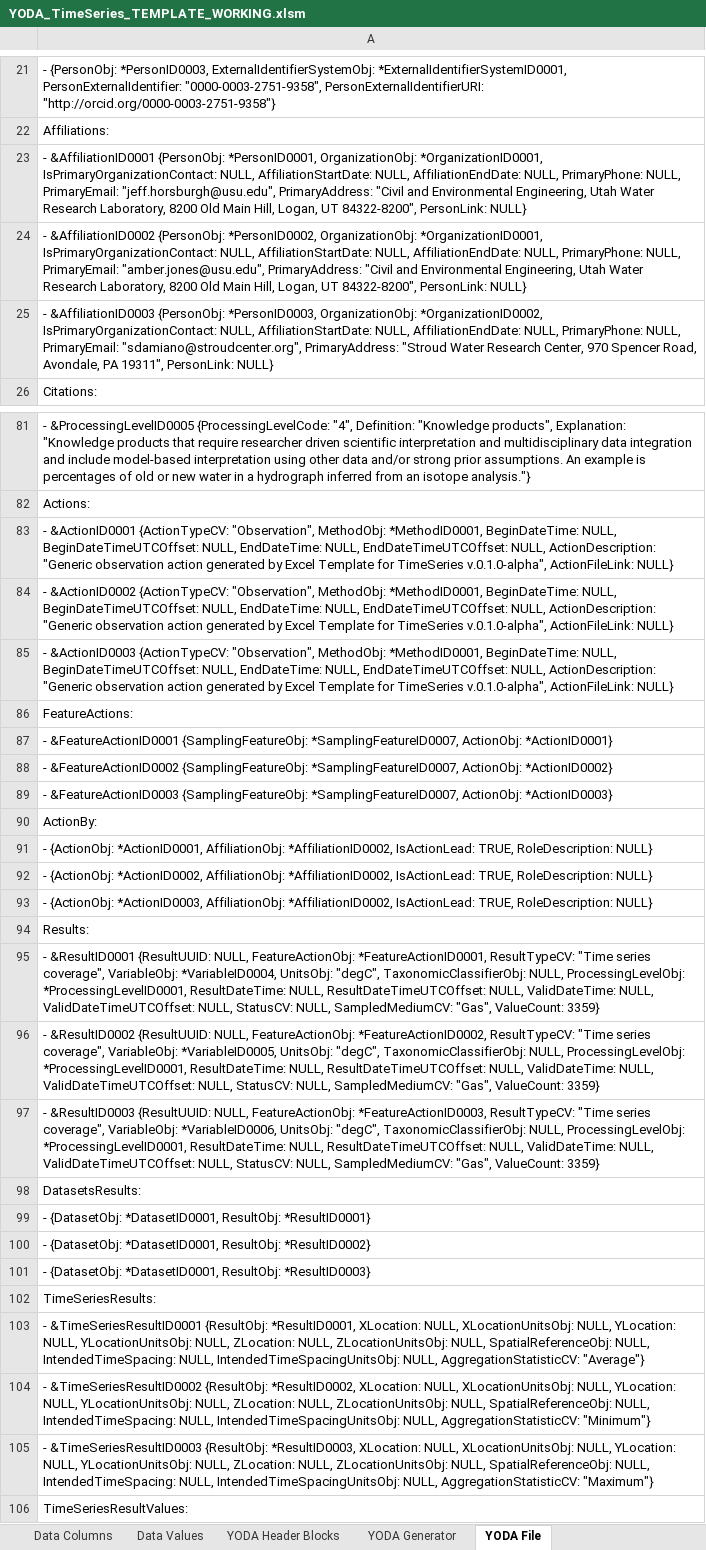
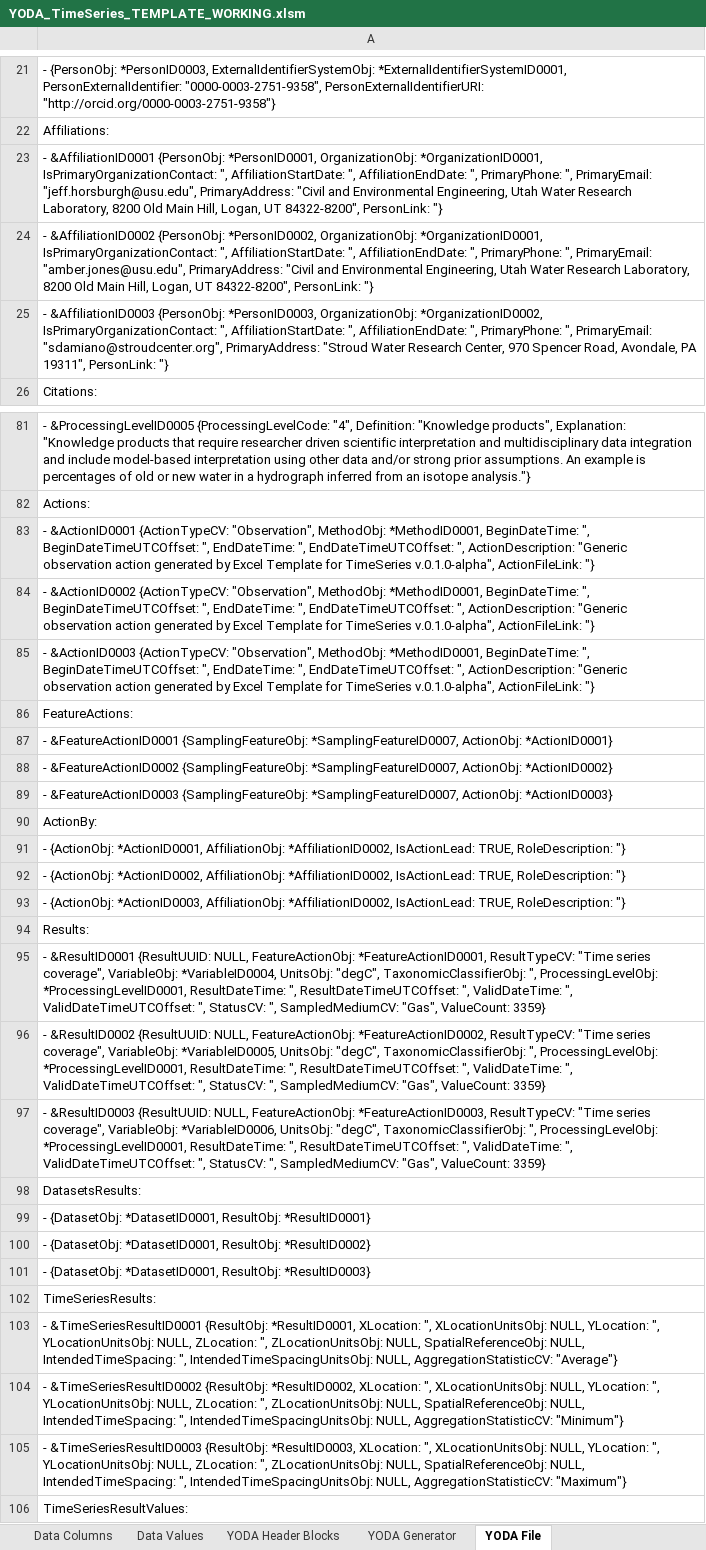
Before and after one commit to ODM2/YODA-File, an Excel workbook: ExcelTemplates/Prototypes/YODA_TimeSeries_TEMPLATE_WORKING.xlsm, sheet YODA File, drawn as a sheet; only a part is shown, gaps mark what is left out; values as stored, in another font and other column widths than the file's, no borders; conditional formats not drawn; the diff covers the shown part only; the diff names each change by its address in the sheet, - before the commit and + after, or states it on an @@ line.

```diff
--- a/ExcelTemplates/Prototypes/YODA_TimeSeries_TEMPLATE_WORKING.xlsm (sheet YODA File)
+++ b/ExcelTemplates/Prototypes/YODA_TimeSeries_TEMPLATE_WORKING.xlsm (sheet YODA File)
-A23: …*OrganizationID0001, IsPrimaryOrganizationContact: NULL, AffiliationStartDate: NULL, AffiliationEndDate: NULL, PrimaryPhone: NULL, PrimaryEmail: "jeff.horsburgh@usu.edu", PrimaryAddress: "Civil and Environmental Engineering, Utah Water Research Laboratory, 8200 Old Main Hill, Logan, UT 84322-8200", PersonLink: NULL}
+A23: …*OrganizationID0001, IsPrimaryOrganizationContact: ", AffiliationStartDate: ", AffiliationEndDate: ", PrimaryPhone: ", PrimaryEmail: "jeff.horsburgh@usu.edu", PrimaryAddress: "Civil and Environmental Engineering, Utah Water Research Laboratory, 8200 Old Main Hill, Logan, UT 84322-8200", PersonLink: "}
-A24: …*OrganizationID0001, IsPrimaryOrganizationContact: NULL, AffiliationStartDate: NULL, AffiliationEndDate: NULL, PrimaryPhone: NULL, PrimaryEmail: "amber.jones@usu.edu", PrimaryAddress: "Civil and Environmental Engineering, Utah Water Research Laboratory, 8200 Old Main Hill, Logan, UT 84322-8200", PersonLink: NULL}
+A24: …*OrganizationID0001, IsPrimaryOrganizationContact: ", AffiliationStartDate: ", AffiliationEndDate: ", PrimaryPhone: ", PrimaryEmail: "amber.jones@usu.edu", PrimaryAddress: "Civil and Environmental Engineering, Utah Water Research Laboratory, 8200 Old Main Hill, Logan, UT 84322-8200", PersonLink: "}
-A25: …*OrganizationID0002, IsPrimaryOrganizationContact: NULL, AffiliationStartDate: NULL, AffiliationEndDate: NULL, PrimaryPhone: NULL, PrimaryEmail: "sdamiano@stroudcenter.org", PrimaryAddress: "Stroud Water Research Center, 970 Spencer Road, Avondale, PA 19311", PersonLink: NULL}
+A25: …*OrganizationID0002, IsPrimaryOrganizationContact: ", AffiliationStartDate: ", AffiliationEndDate: ", PrimaryPhone: ", PrimaryEmail: "sdamiano@stroudcenter.org", PrimaryAddress: "Stroud Water Research Center, 970 Spencer Road, Avondale, PA 19311", PersonLink: "}
-A83: …*MethodID0001, BeginDateTime: NULL, BeginDateTimeUTCOffset: NULL, EndDateTime: NULL, EndDateTimeUTCOffset: NULL, ActionDescription: "Generic observation action generated by Excel Template for TimeSeries v.0.1.0-alpha", ActionFileLink: NULL}
+A83: …*MethodID0001, BeginDateTime: ", BeginDateTimeUTCOffset: ", EndDateTime: ", EndDateTimeUTCOffset: ", ActionDescription: "Generic observation action generated by Excel Template for TimeSeries v.0.1.0-alpha", ActionFileLink: "}
-A84: …*MethodID0001, BeginDateTime: NULL, BeginDateTimeUTCOffset: NULL, EndDateTime: NULL, EndDateTimeUTCOffset: NULL, ActionDescription: "Generic observation action generated by Excel Template for TimeSeries v.0.1.0-alpha", ActionFileLink: NULL}
+A84: …*MethodID0001, BeginDateTime: ", BeginDateTimeUTCOffset: ", EndDateTime: ", EndDateTimeUTCOffset: ", ActionDescription: "Generic observation action generated by Excel Template for TimeSeries v.0.1.0-alpha", ActionFileLink: "}
-A85: …*MethodID0001, BeginDateTime: NULL, BeginDateTimeUTCOffset: NULL, EndDateTime: NULL, EndDateTimeUTCOffset: NULL, ActionDescription: "Generic observation action generated by Excel Template for TimeSeries v.0.1.0-alpha", ActionFileLink: NULL}
+A85: …*MethodID0001, BeginDateTime: ", BeginDateTimeUTCOffset: ", EndDateTime: ", EndDateTimeUTCOffset: ", ActionDescription: "Generic observation action generated by Excel Template for TimeSeries v.0.1.0-alpha", ActionFileLink: "}
-A91: …TRUE, RoleDescription: NULL}
+A91: …TRUE, RoleDescription: "}
-A92: …TRUE, RoleDescription: NULL}
+A92: …TRUE, RoleDescription: "}
-A93: …TRUE, RoleDescription: NULL}
+A93: …TRUE, RoleDescription: "}
-A95: …"degC", TaxonomicClassifierObj: NULL, ProcessingLevelObj: *ProcessingLevelID0001, ResultDateTime: NULL, ResultDateTimeUTCOffset: NULL, ValidDateTime: NULL, ValidDateTimeUTCOffset: NULL, StatusCV: NULL, SampledMediumCV: "Gas",…
+A95: …"degC", TaxonomicClassifierObj: ", ProcessingLevelObj: *ProcessingLevelID0001, ResultDateTime: ", ResultDateTimeUTCOffset: ", ValidDateTime: ", ValidDateTimeUTCOffset: ", StatusCV: ", SampledMediumCV: "Gas",…
-A96: …"degC", TaxonomicClassifierObj: NULL, ProcessingLevelObj: *ProcessingLevelID0001, ResultDateTime: NULL, ResultDateTimeUTCOffset: NULL, ValidDateTime: NULL, ValidDateTimeUTCOffset: NULL, StatusCV: NULL, SampledMediumCV: "Gas",…
+A96: …"degC", TaxonomicClassifierObj: ", ProcessingLevelObj: *ProcessingLevelID0001, ResultDateTime: ", ResultDateTimeUTCOffset: ", ValidDateTime: ", ValidDateTimeUTCOffset: ", StatusCV: ", SampledMediumCV: "Gas",…
-A97: …"degC", TaxonomicClassifierObj: NULL, ProcessingLevelObj: *ProcessingLevelID0001, ResultDateTime: NULL, ResultDateTimeUTCOffset: NULL, ValidDateTime: NULL, ValidDateTimeUTCOffset: NULL, StatusCV: NULL, SampledMediumCV: "Gas",…
+A97: …"degC", TaxonomicClassifierObj: ", ProcessingLevelObj: *ProcessingLevelID0001, ResultDateTime: ", ResultDateTimeUTCOffset: ", ValidDateTime: ", ValidDateTimeUTCOffset: ", StatusCV: ", SampledMediumCV: "Gas",…
-A103: …*ResultID0001, XLocation: NULL, XLocationUnitsObj: NULL, YLocation: NULL, YLocationUnitsObj: NULL, ZLocation: NULL, ZLocationUnitsObj: NULL, SpatialReferenceObj: NULL, IntendedTimeSpacing: NULL, IntendedTimeSpacingUnitsObj: NULL,…
+A103: …*ResultID0001, XLocation: ", XLocationUnitsObj: NULL, YLocation: ", YLocationUnitsObj: NULL, ZLocation: ", ZLocationUnitsObj: NULL, SpatialReferenceObj: NULL, IntendedTimeSpacing: ", IntendedTimeSpacingUnitsObj: NULL,…
-A104: …*ResultID0002, XLocation: NULL, XLocationUnitsObj: NULL, YLocation: NULL, YLocationUnitsObj: NULL, ZLocation: NULL, ZLocationUnitsObj: NULL, SpatialReferenceObj: NULL, IntendedTimeSpacing: NULL, IntendedTimeSpacingUnitsObj: NULL,…
+A104: …*ResultID0002, XLocation: ", XLocationUnitsObj: NULL, YLocation: ", YLocationUnitsObj: NULL, ZLocation: ", ZLocationUnitsObj: NULL, SpatialReferenceObj: NULL, IntendedTimeSpacing: ", IntendedTimeSpacingUnitsObj: NULL,…
-A105: …*ResultID0003, XLocation: NULL, XLocationUnitsObj: NULL, YLocation: NULL, YLocationUnitsObj: NULL, ZLocation: NULL, ZLocationUnitsObj: NULL, SpatialReferenceObj: NULL, IntendedTimeSpacing: NULL, IntendedTimeSpacingUnitsObj: NULL,…
+A105: …*ResultID0003, XLocation: ", XLocationUnitsObj: NULL, YLocation: ", YLocationUnitsObj: NULL, ZLocation: ", ZLocationUnitsObj: NULL, SpatialReferenceObj: NULL, IntendedTimeSpacing: ", IntendedTimeSpacingUnitsObj: NULL,…
```
Also changed, not shown: 1 edited cell elsewhere in this sheet, sheet Sampling Features, sheet YODA Header Blocks, formulas that keep their value, ExcelTemplates/Prototypes/YODA_Specimen_TEMPLATE_BLANK.xlsm, ExcelTemplates/Prototypes/YODA_Specimen_TEMPLATE_WORKING.xlsm, 1 other file.
